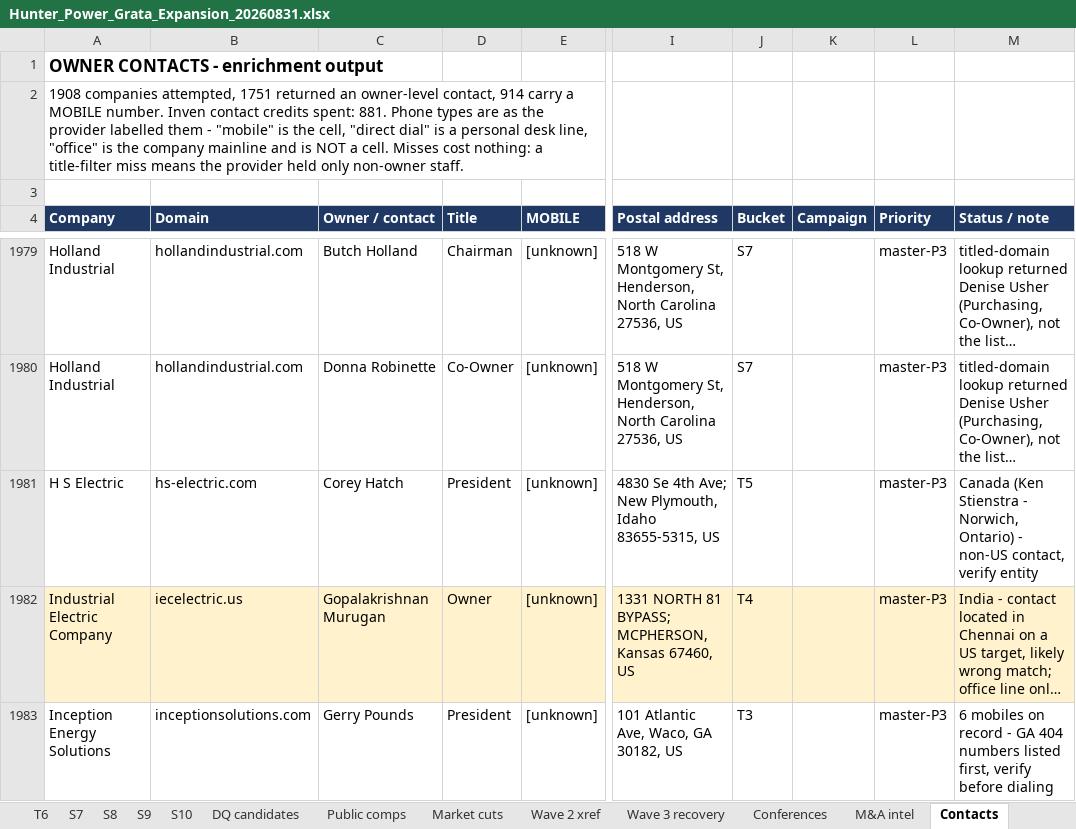
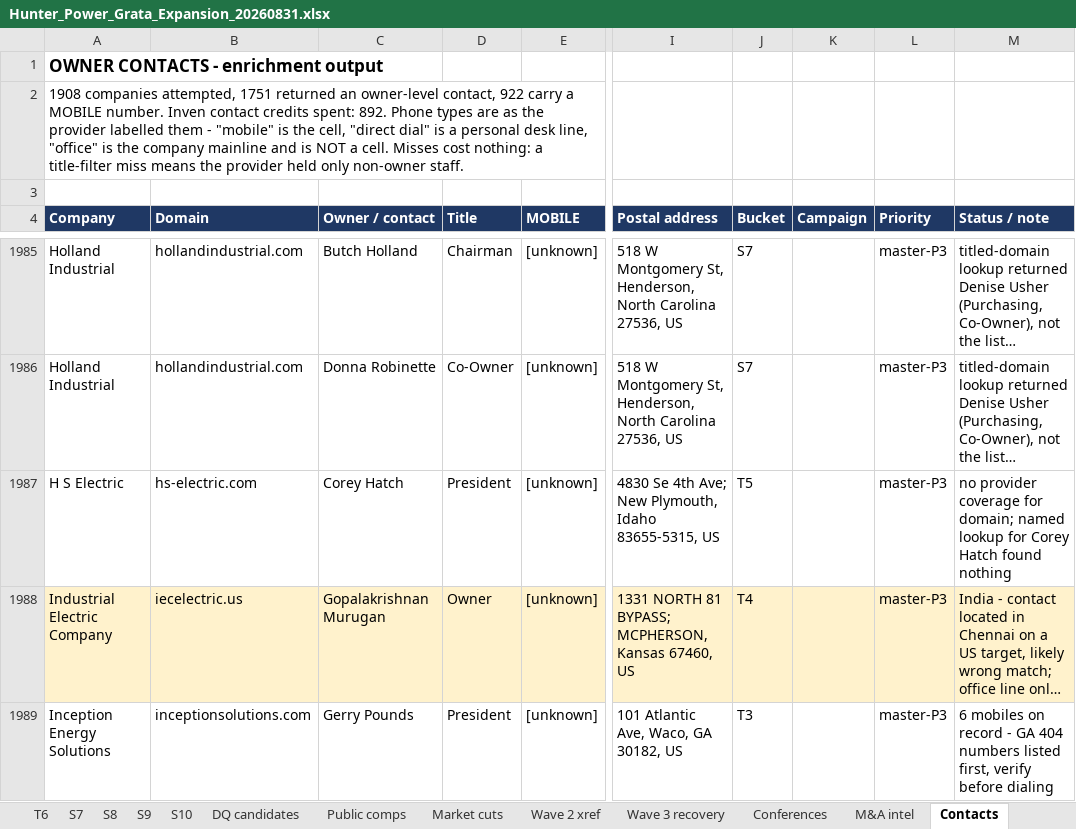
Before and after one commit to olsengarland-sys/Master-Target-List, an Excel workbook: Hunter_Power_Grata_Expansion_20260831.xlsx, sheet Contacts, drawn as a sheet; only a part is shown, gaps mark what is left out; long unchanged cells end in …; values as stored, in another font and other column widths than the file's, no borders; addresses are those after the commit; the diff covers the shown part only; the diff names each change by its address in the sheet, - before the commit and + after, or states it on an @@ line.

```diff
--- a/Hunter_Power_Grata_Expansion_20260831.xlsx (sheet Contacts)
+++ b/Hunter_Power_Grata_Expansion_20260831.xlsx (sheet Contacts)
-A2 (Company): …owner-level contact, 914 carry a MOBILE number. Inven contact credits spent: 881. Phone types…
+A2 (Company): …owner-level contact, 922 carry a MOBILE number. Inven contact credits spent: 892. Phone types…
-M1987 (Status / note): Canada (Ken Stienstra - Norwich, Ontario) - non-US contact, verify entity
+M1987 (Status / note): no provider coverage for domain; named lookup for Corey Hatch found nothing
```
Also changed, not shown: 12 added rows, 6 removed rows and 25 edited cells elsewhere in this sheet, 6 other files.
